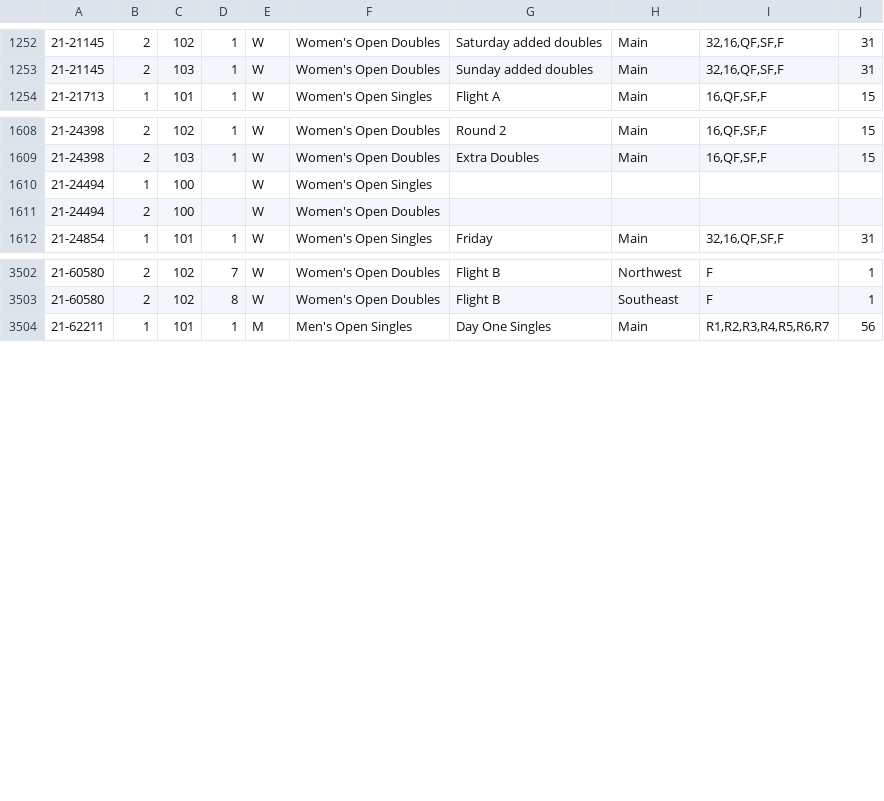
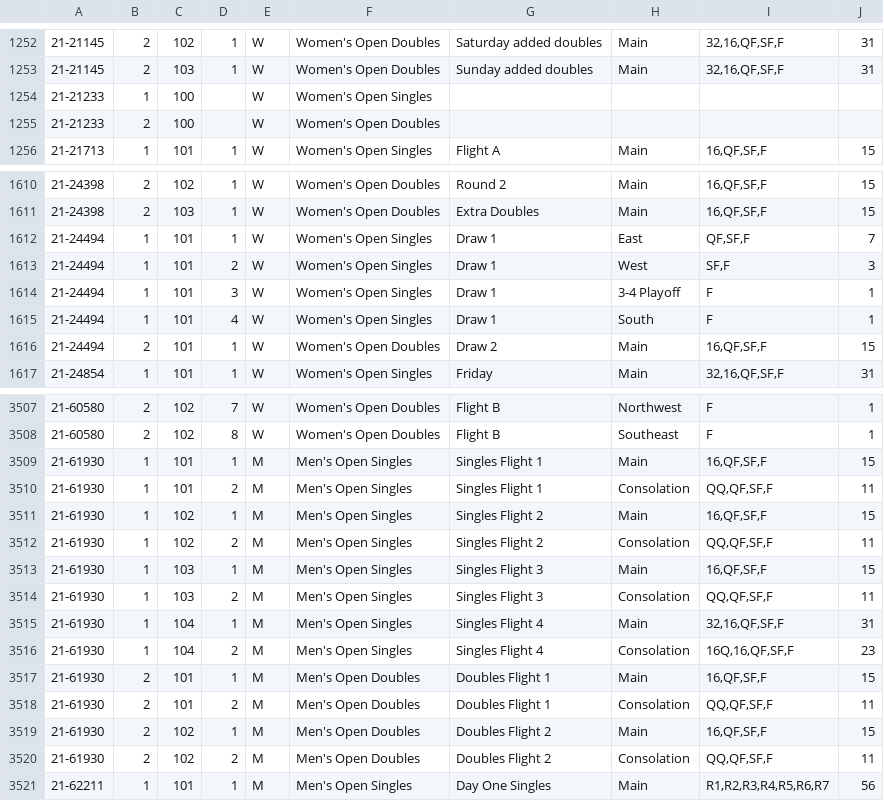
Before and after one commit to slam10s/college-data, a TSV file: 2021-22/events.tsv, drawn as a sheet; only a part is shown, gaps mark what is left out; addresses are those after the commit; the diff covers the shown part only; the diff names each change by its address in the sheet, - before the commit and + after, or states it on an @@ line.

```diff
--- a/2021-22/events.tsv
+++ b/2021-22/events.tsv
+row 1254: 21-21233 | 1 | 100 |  | W | Women's Open Singles
+row 1255: 21-21233 | 2 | 100 |  | W | Women's Open Doubles
-C1612: 100
+C1612: 101
-D1612: (empty)
+D1612: 1
-G1612: (empty)
+G1612: Draw 1
-H1612: (empty)
+H1612: East
-I1612: (empty)
+I1612: QF,SF,F
-J1612: (empty)
+J1612: 7
+row 1613: 21-24494 | 1 | 101 | 2 | W | Women's Open Singles | Draw 1 | West | SF,F | 3
+row 1614: 21-24494 | 1 | 101 | 3 | W | Women's Open Singles | Draw 1 | 3-4 Playoff | F | 1
+row 1615: 21-24494 | 1 | 101 | 4 | W | Women's Open Singles | Draw 1 | South | F | 1
-C1616: 100
+C1616: 101
-D1616: (empty)
+D1616: 1
-G1616: (empty)
+G1616: Draw 2
-H1616: (empty)
+H1616: Main
-I1616: (empty)
+I1616: 16,QF,SF,F
-J1616: (empty)
+J1616: 15
+row 3509: 21-61930 | 1 | 101 | 1 | M | Men's Open Singles | Singles Flight 1 | Main | 16,QF,SF,F | 15
+row 3510: 21-61930 | 1 | 101 | 2 | M | Men's Open Singles | Singles Flight 1 | Consolation | QQ,QF,SF,F | 11
+row 3511: 21-61930 | 1 | 102 | 1 | M | Men's Open Singles | Singles Flight 2 | Main | 16,QF,SF,F | 15
+row 3512: 21-61930 | 1 | 102 | 2 | M | Men's Open Singles | Singles Flight 2 | Consolation | QQ,QF,SF,F | 11
+row 3513: 21-61930 | 1 | 103 | 1 | M | Men's Open Singles | Singles Flight 3 | Main | 16,QF,SF,F | 15
+row 3514: 21-61930 | 1 | 103 | 2 | M | Men's Open Singles | Singles Flight 3 | Consolation | QQ,QF,SF,F | 11
+row 3515: 21-61930 | 1 | 104 | 1 | M | Men's Open Singles | Singles Flight 4 | Main | 32,16,QF,SF,F | 31
+row 3516: 21-61930 | 1 | 104 | 2 | M | Men's Open Singles | Singles Flight 4 | Consolation | 16Q,16,QF,SF,F | 23
+row 3517: 21-61930 | 2 | 101 | 1 | M | Men's Open Doubles | Doubles Flight 1 | Main | 16,QF,SF,F | 15
+row 3518: 21-61930 | 2 | 101 | 2 | M | Men's Open Doubles | Doubles Flight 1 | Consolation | QQ,QF,SF,F | 11
+row 3519: 21-61930 | 2 | 102 | 1 | M | Men's Open Doubles | Doubles Flight 2 | Main | 16,QF,SF,F | 15
+row 3520: 21-61930 | 2 | 102 | 2 | M | Men's Open Doubles | Doubles Flight 2 | Consolation | QQ,QF,SF,F | 11
```
Also changed, not shown: 6 edited cells elsewhere in this file, 2021-22/men-doubles.tsv, 2021-22/tournaments.tsv, 5 other files.
